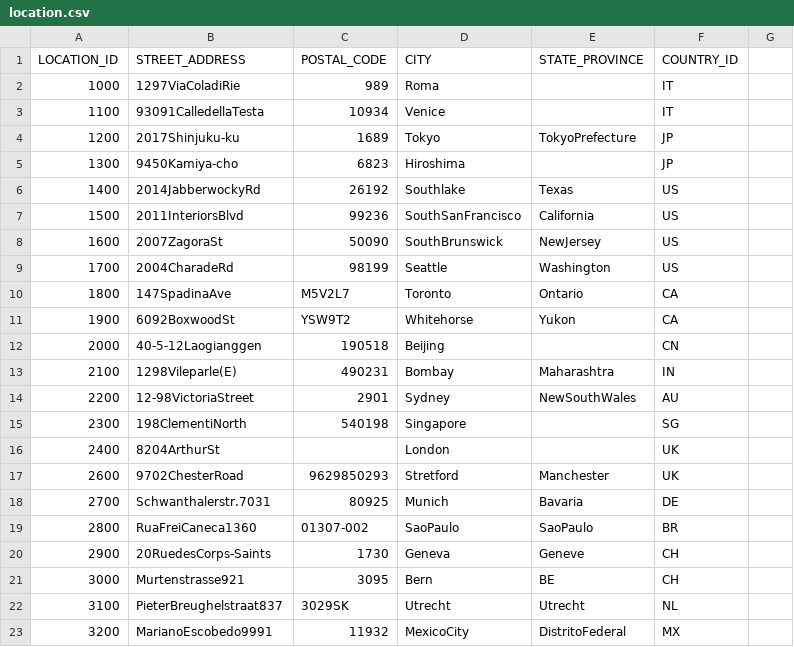
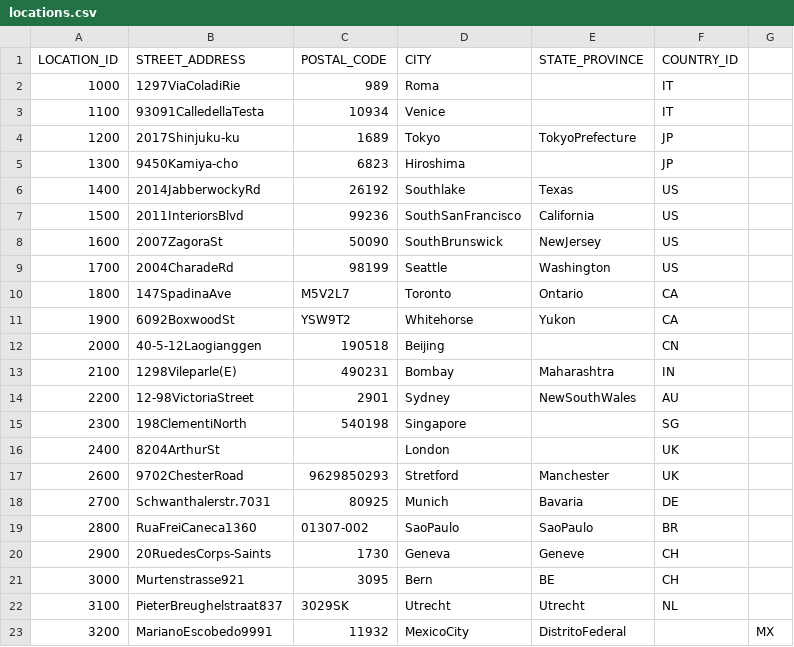
Before and after one commit to AnushavanAleksanyan/data_science_beyond, a CSV file: src/second_month/other/task-2-5/locations.csv (was src/second_month/other/task-2-5/location.csv), drawn as a sheet.

```diff
--- a/src/second_month/other/task-2-5/location.csv
+++ b/src/second_month/other/task-2-5/locations.csv
@@ -22,2 +22,2 @@ LOCATION_ID,STREET_ADDRESS,POSTAL_CODE,CITY,STATE_PROVINCE,COUNTRY_ID,,
 3100,PieterBreughelstraat837,3029SK,Utrecht,Utrecht,NL,,
-3200,MarianoEscobedo9991,11932,MexicoCity,DistritoFederal,MX,,
+3200,MarianoEscobedo9991,11932,MexicoCity,DistritoFederal,,MX,
```
Also changed, not shown: src/second_month/other/task-2-5/employees.csv, 5 other files.
